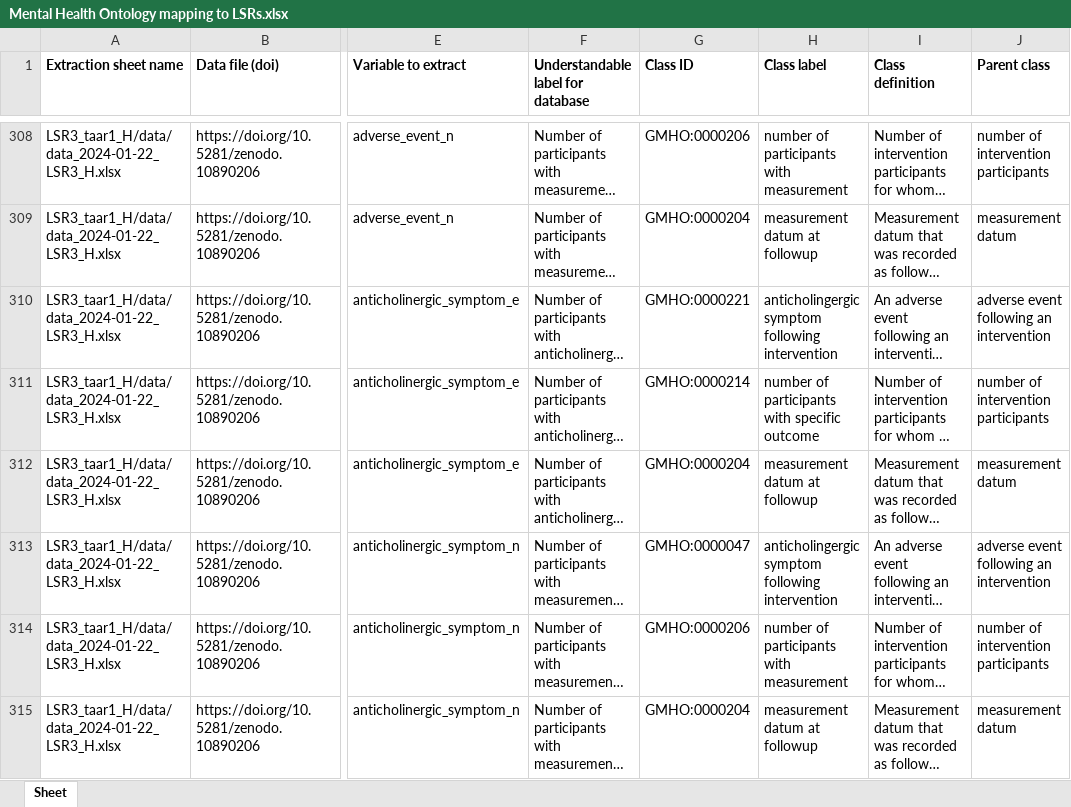
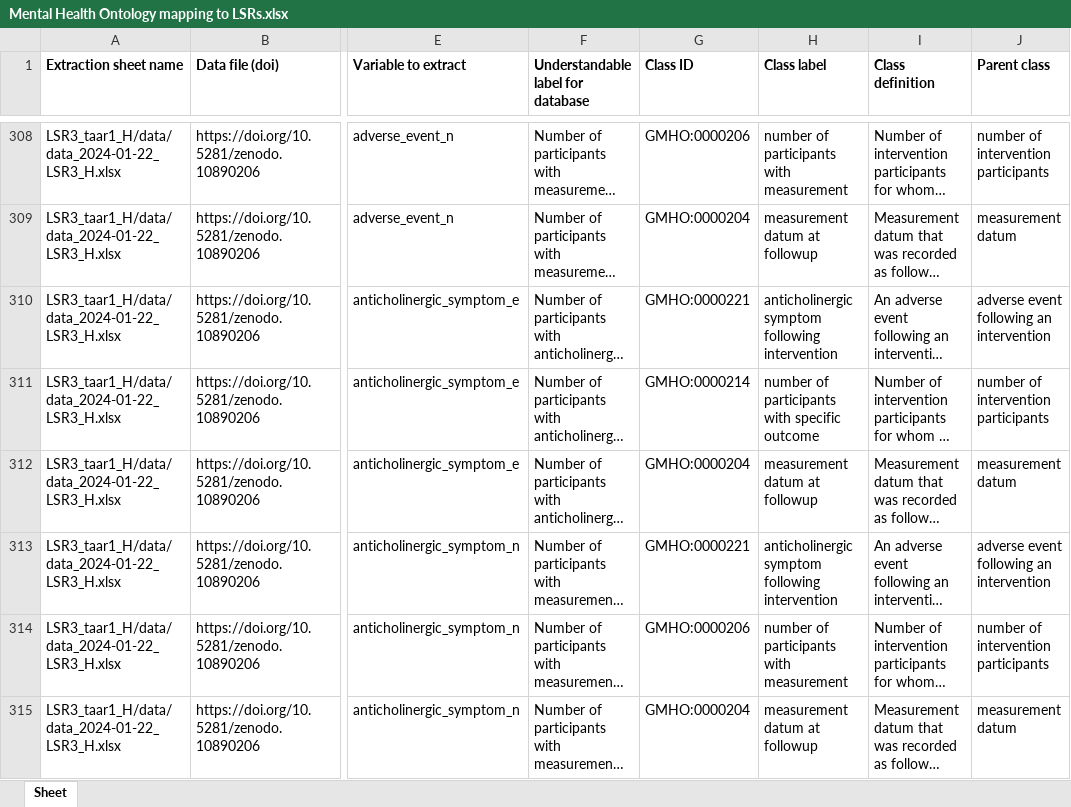
Before and after one commit to galenos-project/mental-health-ontology, an Excel workbook: Mapping to LSRs/Mental Health Ontology mapping to LSRs.xlsx, sheet Sheet, drawn as a sheet; only a part is shown, gaps mark what is left out; long unchanged cells end in …; values as stored, in another font and other column widths than the file's, no borders; the diff names each change by its address in the sheet, - before the commit and + after, or states it on an @@ line.

Commit message:
Updating Mental Health Ontology mapping to LSRs.xlsx

```diff
--- a/Mapping to LSRs/Mental Health Ontology mapping to LSRs.xlsx (sheet Sheet)
+++ b/Mapping to LSRs/Mental Health Ontology mapping to LSRs.xlsx (sheet Sheet)
-H310 (Class label): anticholingergic symptom following…
+H310 (Class label): anticholinergic symptom following…
-G313 (Class ID): GMHO:0000047
+G313 (Class ID): GMHO:0000221
-H313 (Class label): anticholingergic symptom following…
+H313 (Class label): anticholinergic symptom following…
```
